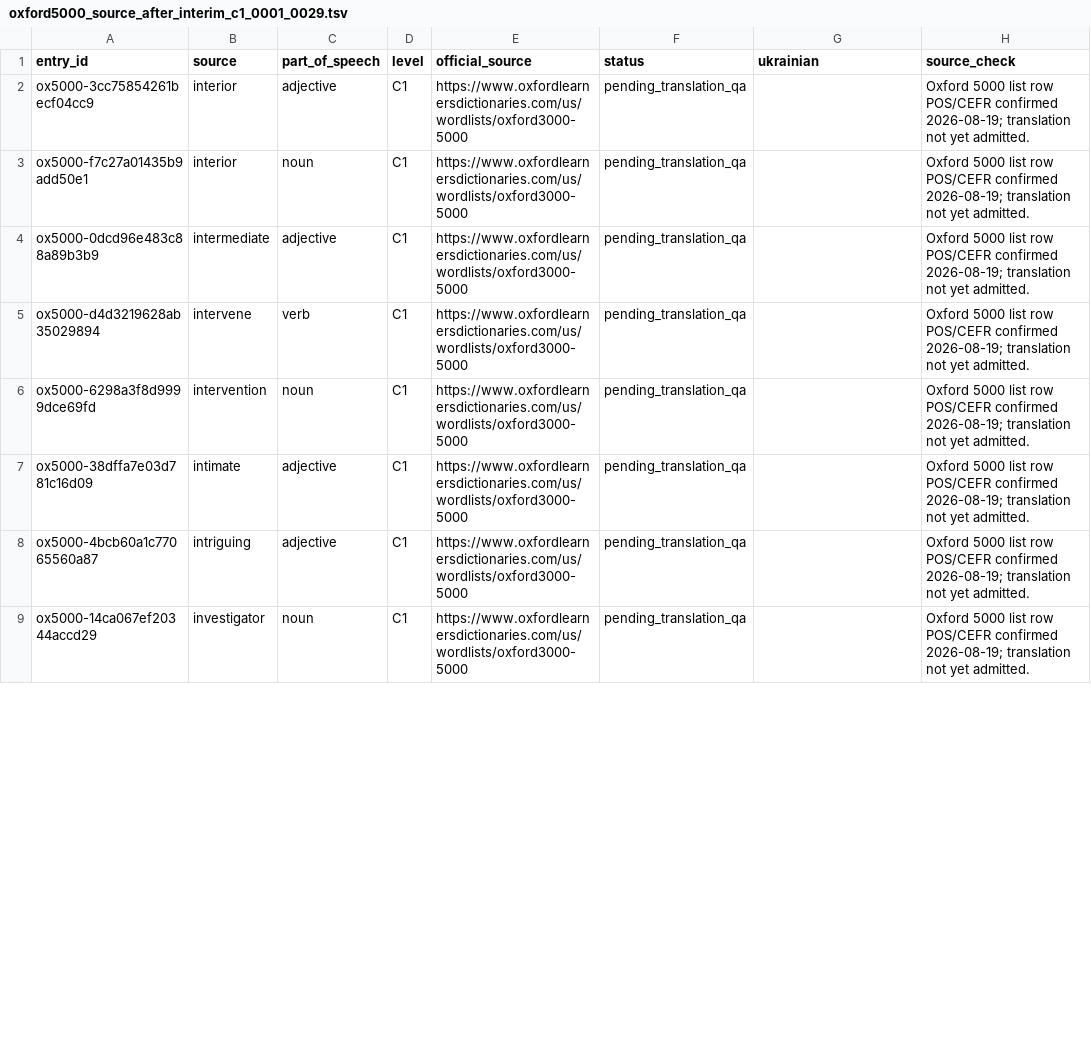
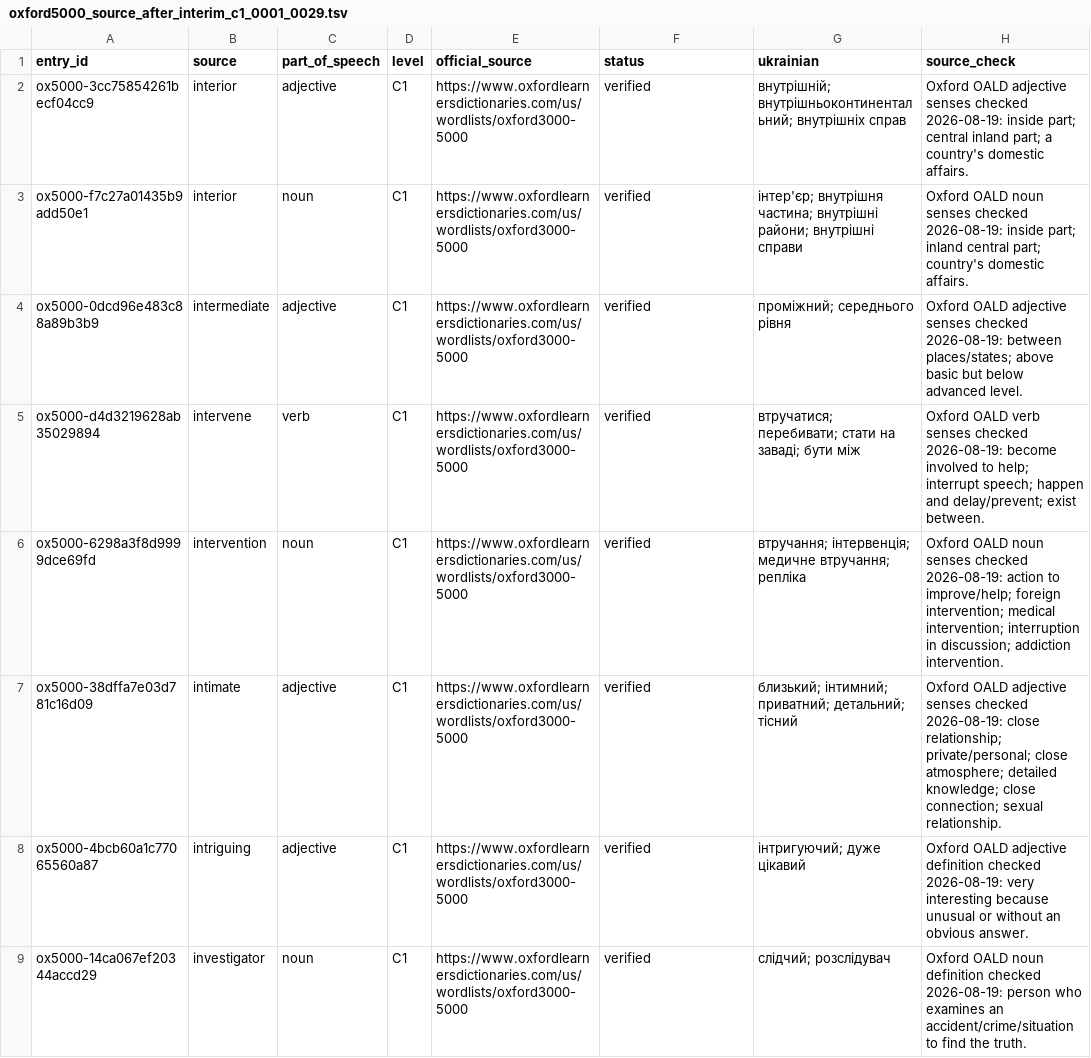
Before and after one commit to Oleksii-debug/Accessible-Chess, a TSV file: WordDeck/QA/oxford5000_source_after_interim_c1_0001_0029.tsv, drawn as a sheet; only a part is shown; the diff covers the shown part only.

Commit message:
Verify Oxford C1 translation slice through large-scale

```diff
--- a/WordDeck/QA/oxford5000_source_after_interim_c1_0001_0029.tsv
+++ b/WordDeck/QA/oxford5000_source_after_interim_c1_0001_0029.tsv
@@ -1,9 +1,9 @@
 entry_id	source	part_of_speech	level	official_source	status	ukrainian	source_check
-ox5000-3cc75854261becf04cc9	interior	adjective	C1	https://www.oxfordlearnersdictionaries.com/us/wordlists/oxford3000-5000	pending_translation_qa		Oxford 5000 list row POS/CEFR confirmed 2026-08-19; translation not yet admitted.
-ox5000-f7c27a01435b9add50e1	interior	noun	C1	https://www.oxfordlearnersdictionaries.com/us/wordlists/oxford3000-5000	pending_translation_qa		Oxford 5000 list row POS/CEFR confirmed 2026-08-19; translation not yet admitted.
-ox5000-0dcd96e483c88a89b3b9	intermediate	adjective	C1	https://www.oxfordlearnersdictionaries.com/us/wordlists/oxford3000-5000	pending_translation_qa		Oxford 5000 list row POS/CEFR confirmed 2026-08-19; translation not yet admitted.
-ox5000-d4d3219628ab35029894	intervene	verb	C1	https://www.oxfordlearnersdictionaries.com/us/wordlists/oxford3000-5000	pending_translation_qa		Oxford 5000 list row POS/CEFR confirmed 2026-08-19; translation not yet admitted.
-ox5000-6298a3f8d9999dce69fd	intervention	noun	C1	https://www.oxfordlearnersdictionaries.com/us/wordlists/oxford3000-5000	pending_translation_qa		Oxford 5000 list row POS/CEFR confirmed 2026-08-19; translation not yet admitted.
-ox5000-38dffa7e03d781c16d09	intimate	adjective	C1	https://www.oxfordlearnersdictionaries.com/us/wordlists/oxford3000-5000	pending_translation_qa		Oxford 5000 list row POS/CEFR confirmed 2026-08-19; translation not yet admitted.
-ox5000-4bcb60a1c77065560a87	intriguing	adjective	C1	https://www.oxfordlearnersdictionaries.com/us/wordlists/oxford3000-5000	pending_translation_qa		Oxford 5000 list row POS/CEFR confirmed 2026-08-19; translation not yet admitted.
-ox5000-14ca067ef20344accd29	investigator	noun	C1	https://www.oxfordlearnersdictionaries.com/us/wordlists/oxford3000-5000	pending_translation_qa		Oxford 5000 list row POS/CEFR confirmed 2026-08-19; translation not yet admitted.
+ox5000-3cc75854261becf04cc9	interior	adjective	C1	https://www.oxfordlearnersdictionaries.com/us/wordlists/oxford3000-5000	verified	внутрішній; внутрішньоконтинентальний; внутрішніх справ	Oxford OALD adjective senses checked 2026-08-19: inside part; central inland part; a country's domestic affairs.
+ox5000-f7c27a01435b9add50e1	interior	noun	C1	https://www.oxfordlearnersdictionaries.com/us/wordlists/oxford3000-5000	verified	інтер'єр; внутрішня частина; внутрішні райони; внутрішні справи	Oxford OALD noun senses checked 2026-08-19: inside part; inland central part; country's domestic affairs.
+ox5000-0dcd96e483c88a89b3b9	intermediate	adjective	C1	https://www.oxfordlearnersdictionaries.com/us/wordlists/oxford3000-5000	verified	проміжний; середнього рівня	Oxford OALD adjective senses checked 2026-08-19: between places/states; above basic but below advanced level.
+ox5000-d4d3219628ab35029894	intervene	verb	C1	https://www.oxfordlearnersdictionaries.com/us/wordlists/oxford3000-5000	verified	втручатися; перебивати; стати на заваді; бути між	Oxford OALD verb senses checked 2026-08-19: become involved to help; interrupt speech; happen and delay/prevent; exist between.
+ox5000-6298a3f8d9999dce69fd	intervention	noun	C1	https://www.oxfordlearnersdictionaries.com/us/wordlists/oxford3000-5000	verified	втручання; інтервенція; медичне втручання; репліка	Oxford OALD noun senses checked 2026-08-19: action to improve/help; foreign intervention; medical intervention; interruption in discussion; addiction intervention.
+ox5000-38dffa7e03d781c16d09	intimate	adjective	C1	https://www.oxfordlearnersdictionaries.com/us/wordlists/oxford3000-5000	verified	близький; інтимний; приватний; детальний; тісний	Oxford OALD adjective senses checked 2026-08-19: close relationship; private/personal; close atmosphere; detailed knowledge; close connection; sexual relationship.
+ox5000-4bcb60a1c77065560a87	intriguing	adjective	C1	https://www.oxfordlearnersdictionaries.com/us/wordlists/oxford3000-5000	verified	інтригуючий; дуже цікавий	Oxford OALD adjective definition checked 2026-08-19: very interesting because unusual or without an obvious answer.
+ox5000-14ca067ef20344accd29	investigator	noun	C1	https://www.oxfordlearnersdictionaries.com/us/wordlists/oxford3000-5000	verified	слідчий; розслідувач	Oxford OALD noun definition checked 2026-08-19: person who examines an accident/crime/situation to find the truth.
```
Also changed, not shown: 63 edited cells elsewhere in this file.
